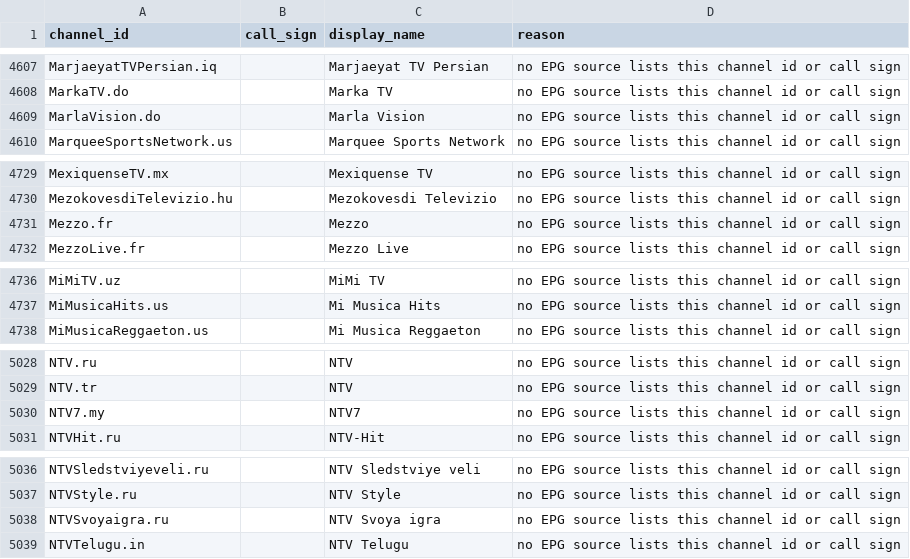
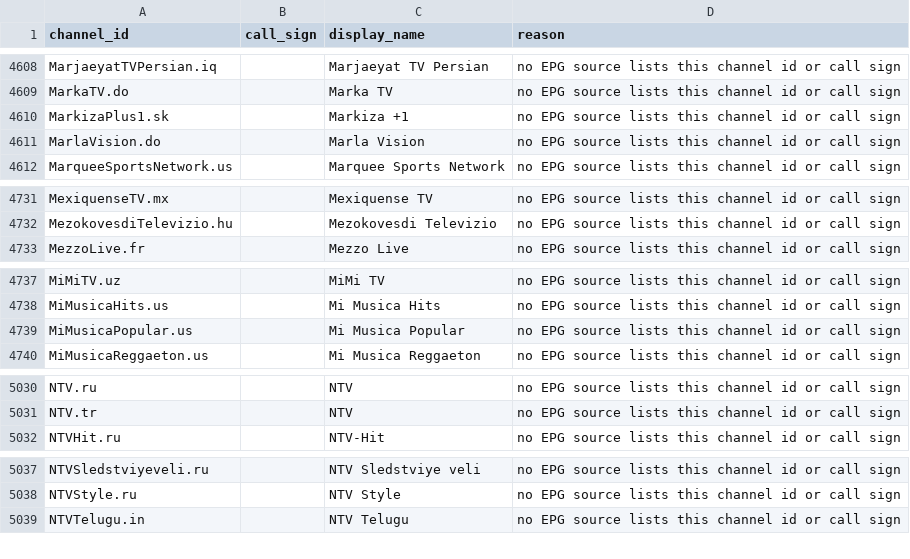
Before and after one commit to 7000premiumchannels/android-tv-guru-playlists, a CSV file: reports/epg-unmatched.csv, drawn as a sheet; only a part is shown, gaps mark what is left out; the diff covers the shown part only.

```diff
--- a/reports/epg-unmatched.csv
+++ b/reports/epg-unmatched.csv
@@ -4608,2 +4609,3 @@ MarjaeyatTVPersian.iq,,Marjaeyat TV Persian,no EPG source lists this channel id
 MarkaTV.do,,Marka TV,no EPG source lists this channel id or call sign
+MarkizaPlus1.sk,,Markiza +1,no EPG source lists this channel id or call sign
 MarlaVision.do,,Marla Vision,no EPG source lists this channel id or call sign
@@ -4730,3 +4732,2 @@ MexiquenseTV.mx,,Mexiquense TV,no EPG source lists this channel id or call sign
 MezokovesdiTelevizio.hu,,Mezokovesdi Televizio,no EPG source lists this channel id or call sign
-Mezzo.fr,,Mezzo,no EPG source lists this channel id or call sign
 MezzoLive.fr,,Mezzo Live,no EPG source lists this channel id or call sign
@@ -4737,2 +4738,3 @@ MiMiTV.uz,,MiMi TV,no EPG source lists this channel id or call sign
 MiMusicaHits.us,,Mi Musica Hits,no EPG source lists this channel id or call sign
+MiMusicaPopular.us,,Mi Musica Popular,no EPG source lists this channel id or call sign
 MiMusicaReggaeton.us,,Mi Musica Reggaeton,no EPG source lists this channel id or call sign
@@ -5029,3 +5031,2 @@ NTV.ru,,NTV,no EPG source lists this channel id or call sign
 NTV.tr,,NTV,no EPG source lists this channel id or call sign
-NTV7.my,,NTV7,no EPG source lists this channel id or call sign
 NTVHit.ru,,NTV-Hit,no EPG source lists this channel id or call sign
@@ -5037,3 +5038,2 @@ NTVSledstviyeveli.ru,,NTV Sledstviye veli,no EPG source lists this channel id or
 NTVStyle.ru,,NTV Style,no EPG source lists this channel id or call sign
-NTVSvoyaigra.ru,,NTV Svoya igra,no EPG source lists this channel id or call sign
 NTVTelugu.in,,NTV Telugu,no EPG source lists this channel id or call sign
```
Also changed, not shown: 10 added rows and 22 removed rows elsewhere in this file, 4 other files.
